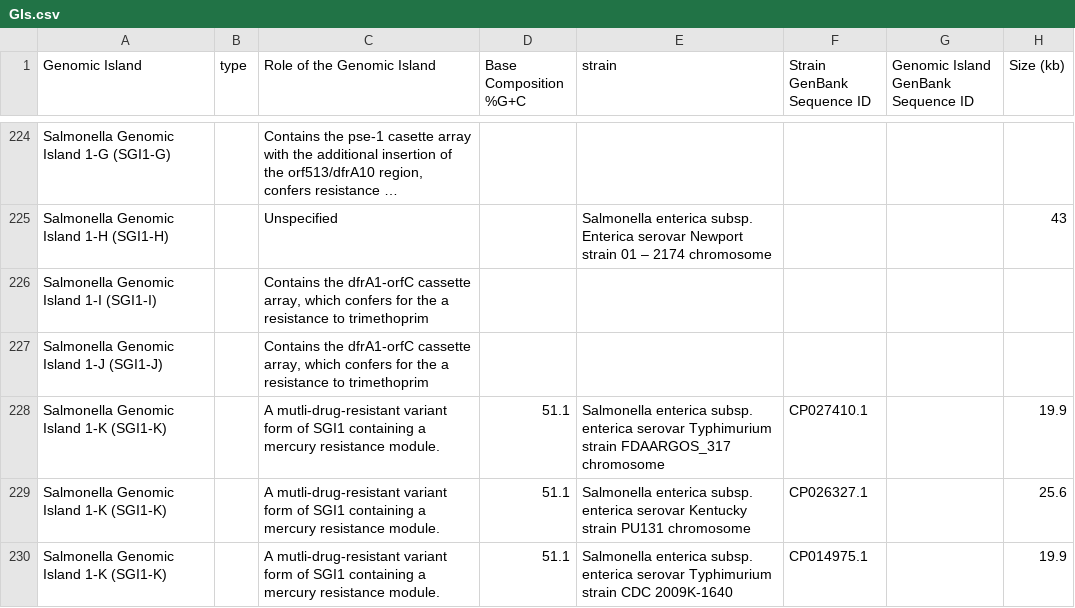
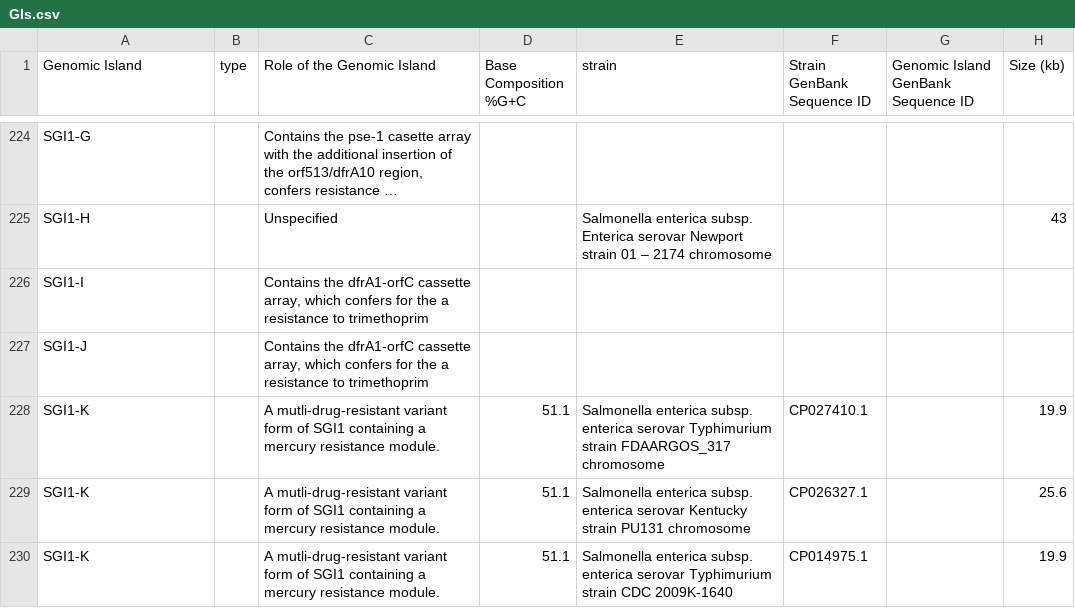
Before and after one commit to brinkmanlab/curated_GIs, a CSV file: GIs.csv, drawn as a sheet; only a part is shown, gaps mark what is left out; long unchanged cells end in …; the diff covers the shown part only; the diff names each change by its address in the sheet, - before the commit and + after, or states it on an @@ line.

```diff
--- a/GIs.csv
+++ b/GIs.csv
-A224 (Genomic Island): Salmonella Genomic Island 1-G (SGI1-G)
+A224 (Genomic Island): SGI1-G
-A225 (Genomic Island): Salmonella Genomic Island 1-H (SGI1-H)
+A225 (Genomic Island): SGI1-H
-A226 (Genomic Island): Salmonella Genomic Island 1-I (SGI1-I)
+A226 (Genomic Island): SGI1-I
-A227 (Genomic Island): Salmonella Genomic Island 1-J (SGI1-J)
+A227 (Genomic Island): SGI1-J
-A228:A230 (Genomic Island): Salmonella Genomic Island 1-K (SGI1-K)
+A228:A230 (Genomic Island): SGI1-K
```
Also changed, not shown: 1 added row, 1 removed row and 71 edited cells elsewhere in this file.
